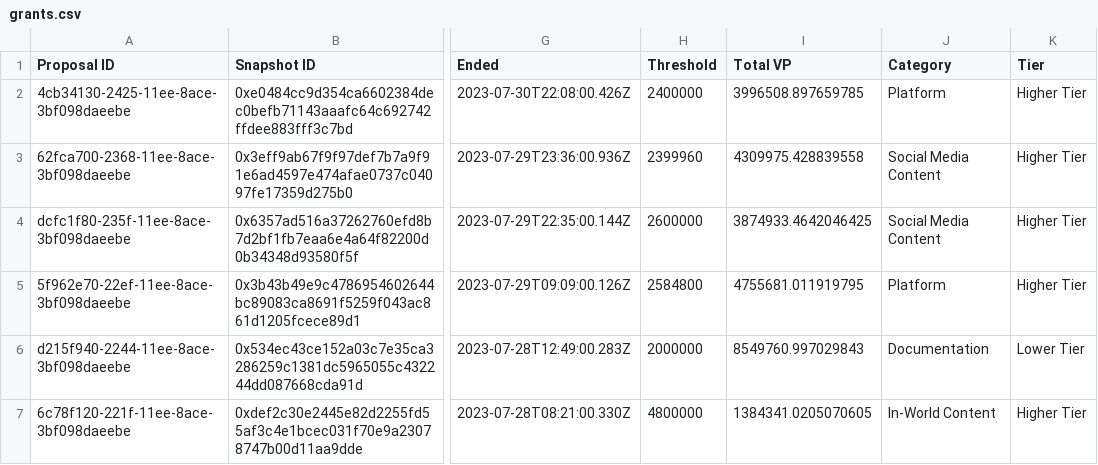
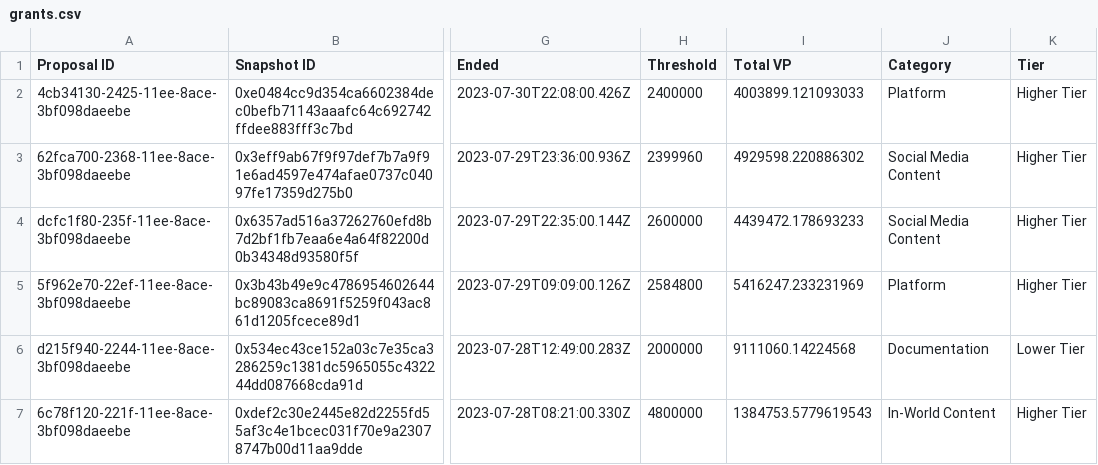
Before and after one commit to 1emu/transparency, a CSV file: grants.csv, drawn as a sheet; only a part is shown, gaps mark what is left out; the diff covers the shown part only; the diff names each change by its address in the sheet, - before the commit and + after, or states it on an @@ line.

```diff
--- a/grants.csv
+++ b/grants.csv
-I2 (Total VP): 3996508.897659785
+I2 (Total VP): 4003899.121093033
-I3 (Total VP): 4309975.428839558
+I3 (Total VP): 4929598.220886302
-I4 (Total VP): 3874933.4642046425
+I4 (Total VP): 4439472.178693233
-I5 (Total VP): 4755681.011919795
+I5 (Total VP): 5416247.233231969
-I6 (Total VP): 8549760.997029843
+I6 (Total VP): 9111060.14224568
-I7 (Total VP): 1384341.0205070605
+I7 (Total VP): 1384753.5779619543
```
Also changed, not shown: 16 edited cells elsewhere in this file, balances.csv, members.csv, 16 other files.
